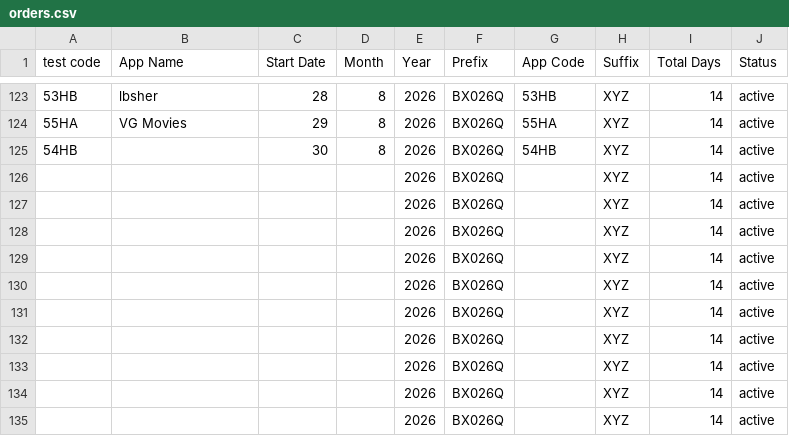
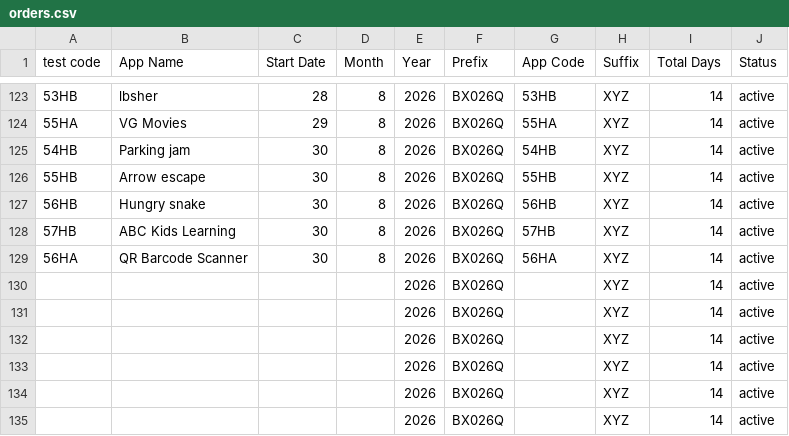
Before and after one commit to weapptesters-design/Client_Portal, a CSV file: orders.csv, drawn as a sheet; only a part is shown, gaps mark what is left out.

```diff
--- a/orders.csv
+++ b/orders.csv
@@ -124,7 +124,7 @@ test code,App Name,Start Date,Month ,Year,Prefix,App Code,Suffix ,Total Days,Sta
 55HA,VG Movies,29,8,2026,BX026Q,55HA,XYZ,14,active
-54HB,,30,8,2026,BX026Q,54HB,XYZ,14,active
-,,,,2026,BX026Q,,XYZ,14,active
-,,,,2026,BX026Q,,XYZ,14,active
-,,,,2026,BX026Q,,XYZ,14,active
-,,,,2026,BX026Q,,XYZ,14,active
+54HB,Parking jam,30,8,2026,BX026Q,54HB,XYZ,14,active
+55HB,Arrow escape ,30,8,2026,BX026Q,55HB,XYZ,14,active
+56HB,Hungry snake,30,8,2026,BX026Q,56HB,XYZ,14,active
+57HB,ABC Kids Learning ,30,8,2026,BX026Q,57HB,XYZ,14,active
+56HA,QR  Barcode Scanner ,30,8,2026,BX026Q,56HA,XYZ,14,active
 ,,,,2026,BX026Q,,XYZ,14,active
```
Also changed, not shown: 3 other files.
